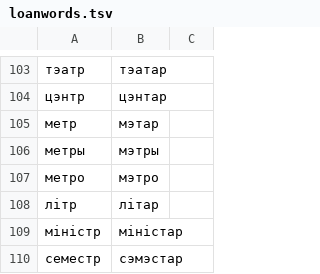
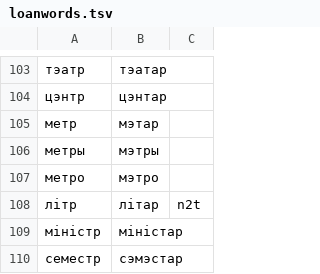
Before and after one commit to sewstie/pravapis, a TSV file: data/lexicon/loanwords.tsv, drawn as a sheet; only a part is shown, gaps mark what is left out.

```diff
--- a/data/lexicon/loanwords.tsv
+++ b/data/lexicon/loanwords.tsv
@@ -107,3 +107,3 @@
 метро	мэтро
-літр	літар
+літр	літар	n2t
 міністр	міністар
```
Also changed, not shown: data/lexicon/proper_nouns.tsv, 11 other files.
